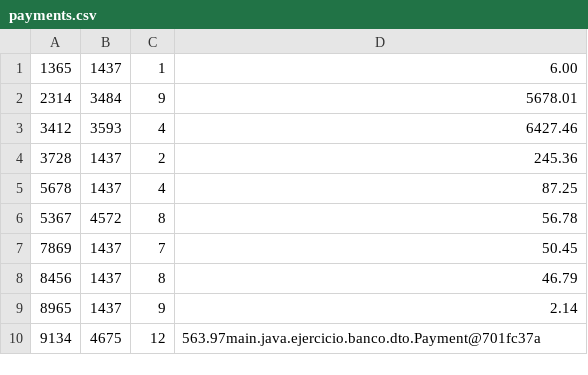
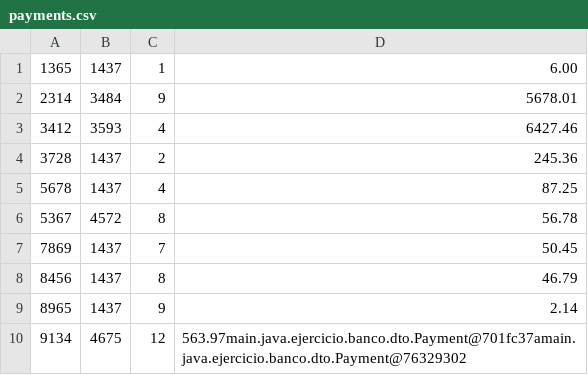
Before and after one commit to thok54/Bank-project, a CSV file: src/main/resources/csv/payments.csv, drawn as a sheet.

```diff
--- a/src/main/resources/csv/payments.csv
+++ b/src/main/resources/csv/payments.csv
@@ -9,2 +9,2 @@
 8965;1437;9;2.14
-9134;4675;12;563.97main.java.ejercicio.banco.dto.Payment@701fc37a
+9134;4675;12;563.97main.java.ejercicio.banco.dto.Payment@701fc37amain.java.ejercicio.banco.dto.Payment@76329302
```
Also changed, not shown: src/main/resources/csv/accounts.csv, 7 other files.
